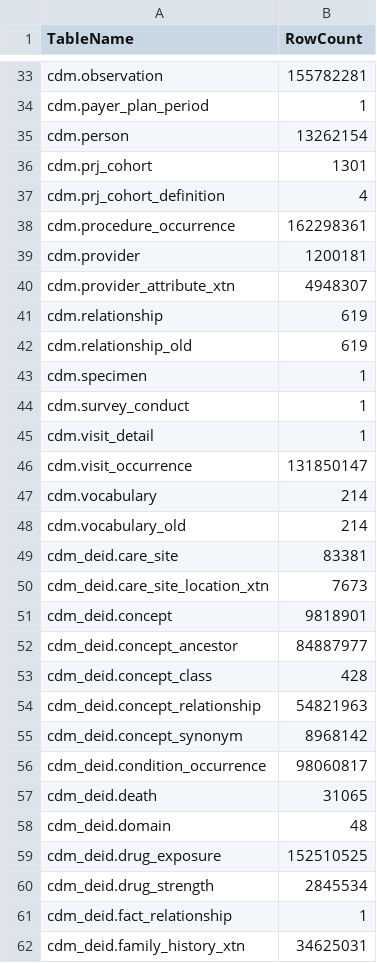
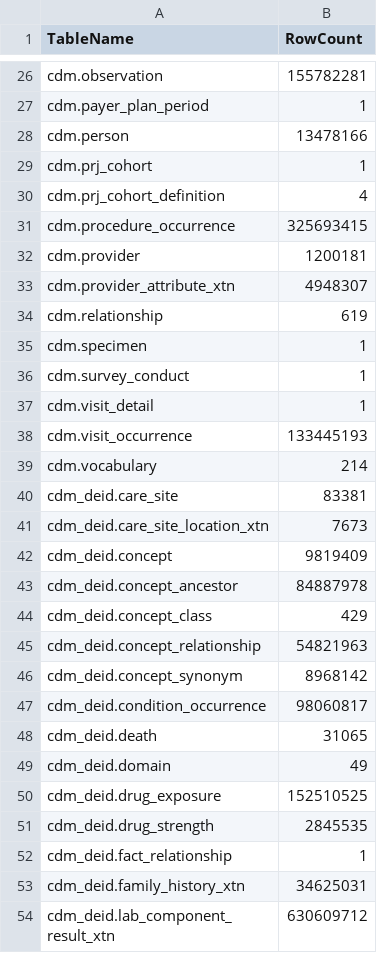
Before and after one commit to artgoldberg/leaf-scripts, a CSV file: cdm_state/num_rows_in_cdm_tables.csv, drawn as a sheet; only a part is shown, gaps mark what is left out; the shorter side is filled out with more unchanged rows; the diff covers the shown part only.

```diff
--- a/cdm_state/num_rows_in_cdm_tables.csv
+++ b/cdm_state/num_rows_in_cdm_tables.csv
@@ -34,6 +27,6 @@ cdm.observation,155782281
 cdm.payer_plan_period,1
-cdm.person,13262154
-cdm.prj_cohort,1301
+cdm.person,13478166
+cdm.prj_cohort,1
 cdm.prj_cohort_definition,4
-cdm.procedure_occurrence,162298361
+cdm.procedure_occurrence,325693415
 cdm.provider,1200181
@@ -41,3 +34,2 @@ cdm.provider_attribute_xtn,4948307
 cdm.relationship,619
-cdm.relationship_old,619
 cdm.specimen,1
@@ -45,10 +37,9 @@ cdm.survey_conduct,1
 cdm.visit_detail,1
-cdm.visit_occurrence,131850147
+cdm.visit_occurrence,133445193
 cdm.vocabulary,214
-cdm.vocabulary_old,214
 cdm_deid.care_site,83381
 cdm_deid.care_site_location_xtn,7673
-cdm_deid.concept,9818901
-cdm_deid.concept_ancestor,84887977
-cdm_deid.concept_class,428
+cdm_deid.concept,9819409
+cdm_deid.concept_ancestor,84887978
+cdm_deid.concept_class,429
 cdm_deid.concept_relationship,54821963
@@ -57,5 +48,5 @@ cdm_deid.condition_occurrence,98060817
 cdm_deid.death,31065
-cdm_deid.domain,48
+cdm_deid.domain,49
 cdm_deid.drug_exposure,152510525
-cdm_deid.drug_strength,2845534
+cdm_deid.drug_strength,2845535
 cdm_deid.fact_relationship,1
```
Also changed, not shown: 7 removed rows and 35 edited cells elsewhere in this file, 2 other files.
